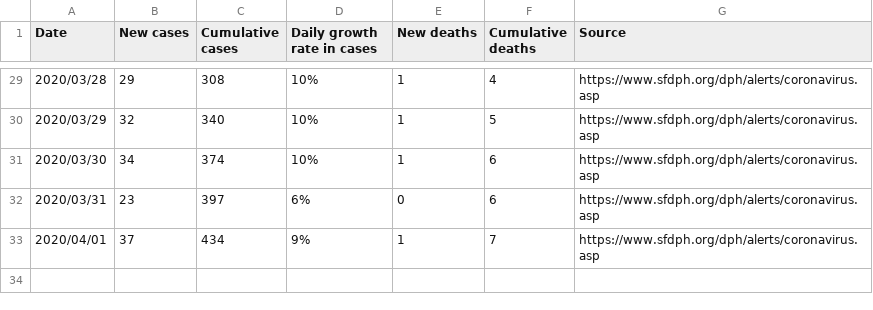
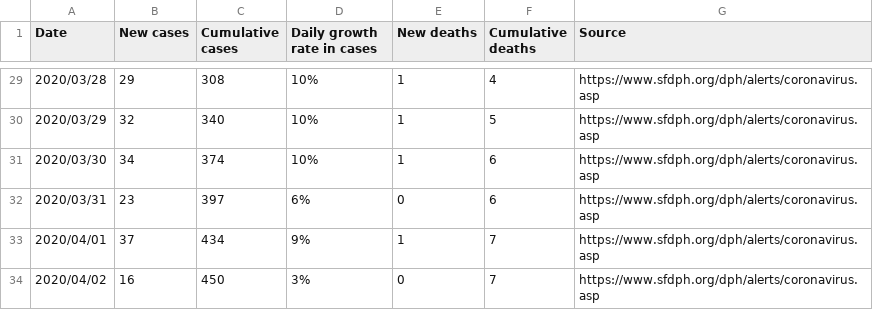
Before and after one commit to zanovis/covid-19-san-francisco, a CSV file: covid-19-daily.csv, drawn as a sheet; only a part is shown, gaps mark what is left out; the diff names each change by its address in the sheet, - before the commit and + after, or states it on an @@ line.

Commit message:
[automatic] update covid-19 csv and figure

```diff
--- a/covid-19-daily.csv
+++ b/covid-19-daily.csv
+row 34: 2020/04/02 | 16 | 450 | 3% | 0 | 7 | https://www.sfdph.org/dph/alerts/coronavirus.asp
```
Also changed, not shown: 1 other file.
